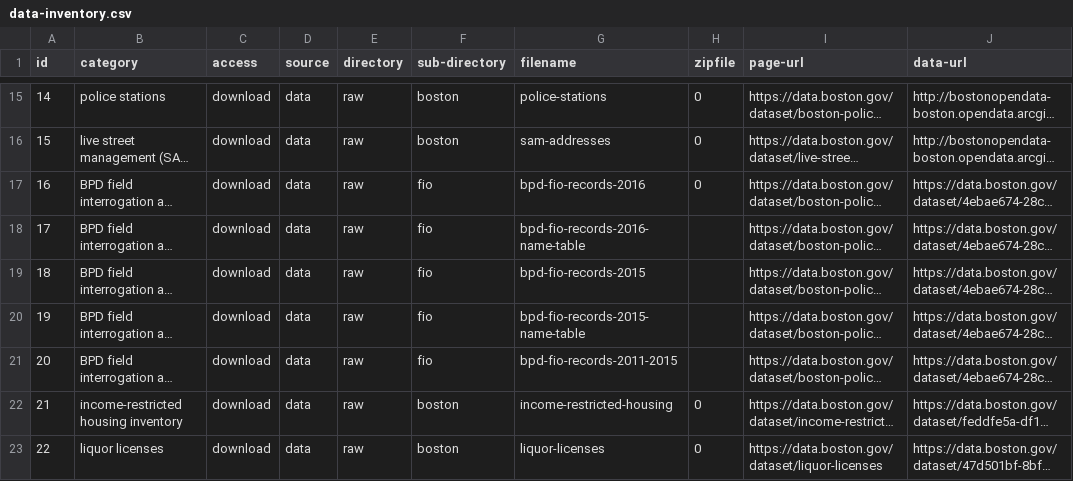
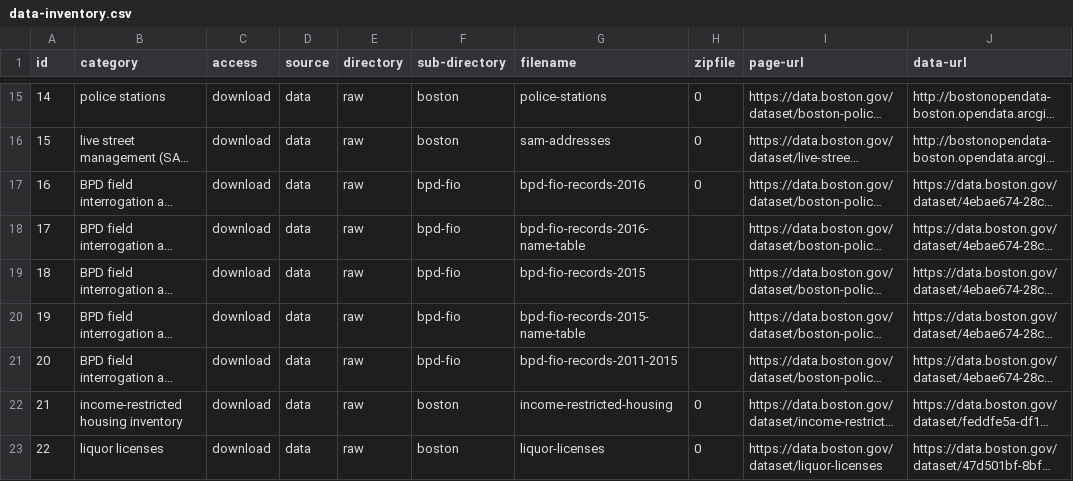
Before and after one commit to sedelmeyer/predicting-crime, a CSV file: data/data-inventory.csv, drawn as a sheet; only a part is shown, gaps mark what is left out; long unchanged cells end in …; the diff names each change by its address in the sheet, - before the commit and + after, or states it on an @@ line.

Commit message:
feat(data): minor revisions to data-inventory

```diff
--- a/data/data-inventory.csv
+++ b/data/data-inventory.csv
-F17:F21 (sub-directory): fio
+F17:F21 (sub-directory): bpd-fio
```
